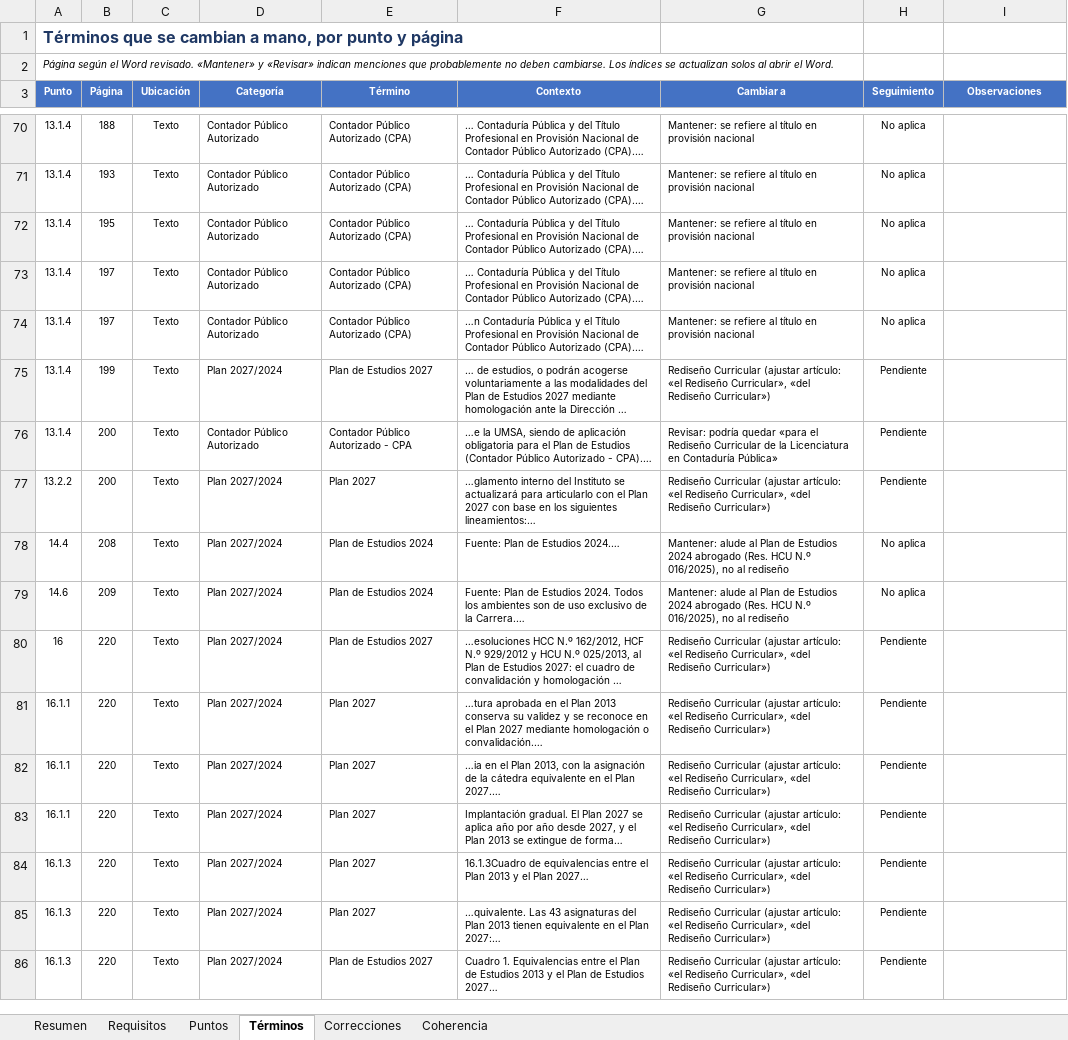
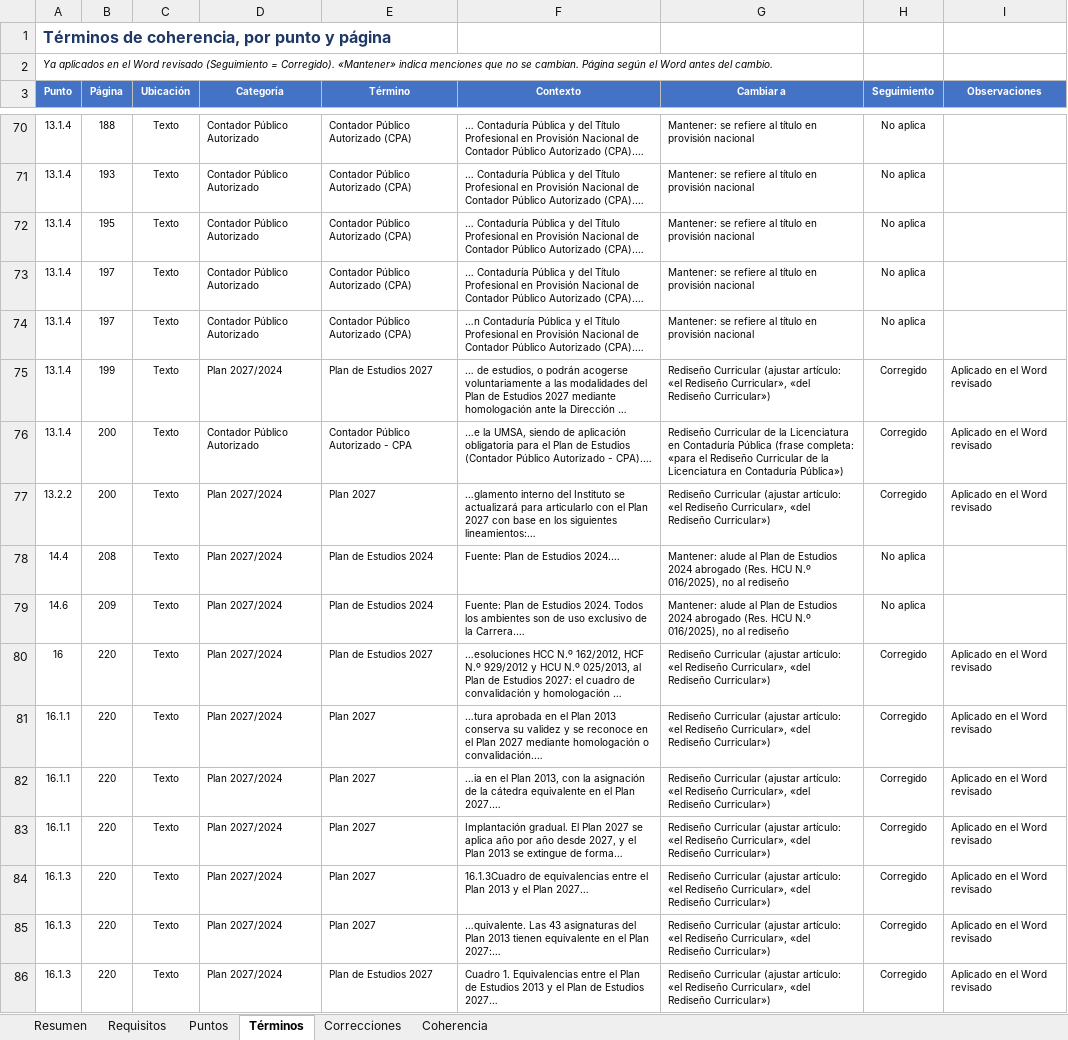
Before and after one commit to robertoramos11/prueba-claude, an Excel workbook: rediseno_2026/Documento unificado/Revisión del documento unificado - calificación HCU 32-2025, términos y correcciones.xlsx, sheet Términos, drawn as a sheet; only a part is shown, gaps mark what is left out; long unchanged cells end in …; values as stored, in another font and other column widths than the file's, no borders; conditional formats not drawn; the diff covers the shown part only; the diff names each change by its address in the sheet, - before the commit and + after, or states it on an @@ line.

```diff
--- a/rediseno_2026/Documento unificado/Revisión del documento unificado - calificación HCU 32-2025, términos y correcciones.xlsx (sheet Términos)
+++ b/rediseno_2026/Documento unificado/Revisión del documento unificado - calificación HCU 32-2025, términos y correcciones.xlsx (sheet Términos)
-A1 (Punto): Términos que se cambian a mano, por punto…
+A1 (Punto): Términos de coherencia, por punto…
-A2 (Punto): Página según el Word revisado. «Mantener» y «Revisar» indican menciones que probablemente no deben cambiarse. Los índices se actualizan solos al abrir el Word.
+A2 (Punto): Ya aplicados en el Word revisado (Seguimiento = Corregido). «Mantener» indica menciones que no se cambian. Página según el Word antes del cambio.
-H75:H77 (Seguimiento): Pendiente
+H75:H77 (Seguimiento): Corregido
-I75:I77 (Observaciones): (empty)
+I75:I77 (Observaciones): Aplicado en el Word revisado
-G76 (Cambiar a): Revisar: podría quedar «para el Rediseño Curricular de la Licenciatura en Contaduría Pública»
+G76 (Cambiar a): Rediseño Curricular de la Licenciatura en Contaduría Pública (frase completa: «para el Rediseño Curricular de la Licenciatura en Contaduría Pública»)
-H80:H86 (Seguimiento): Pendiente
+H80:H86 (Seguimiento): Corregido
-I80:I86 (Observaciones): (empty)
+I80:I86 (Observaciones): Aplicado en el Word revisado
```
Also changed, not shown: 98 edited cells elsewhere in this sheet, sheet Correcciones, sheet Resumen, 1 other file.
